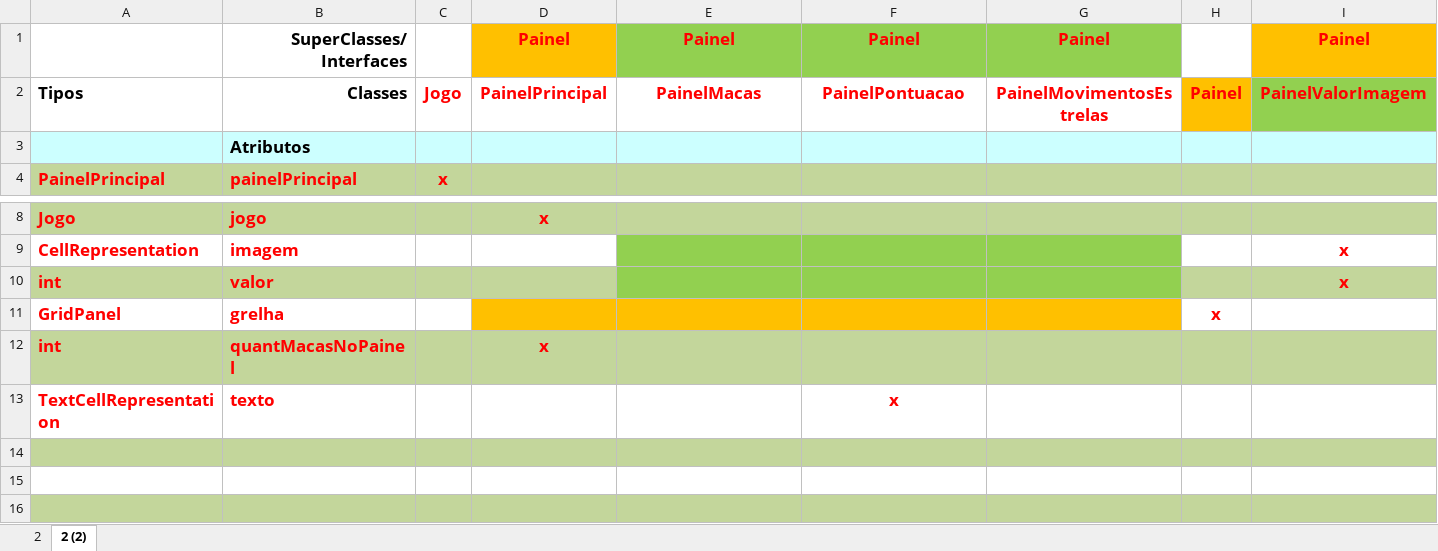
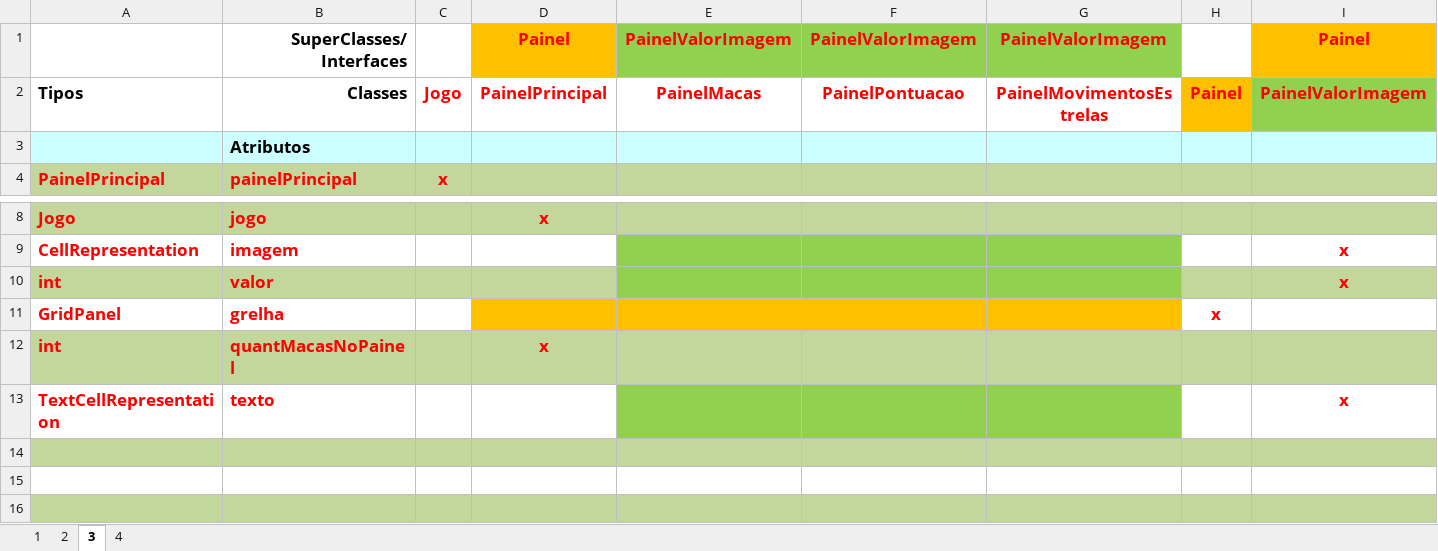
Before and after one commit to RMiguelPT/Projeto-P2-2016-, an Excel workbook: Documentação/Tabela POO.xlsx, sheet 3, drawn as a sheet; only a part is shown, gaps mark what is left out; values as stored, in another font and other column widths than the file's, no borders; the diff names each change by its address in the sheet, - before the commit and + after, or states it on an @@ line.

Commit message:
Major Update
+Diagrama de Classes UML
+Superclasses
+Classe Maca
+Videos tutoriais
~Adicionados suporte Agua a todas as posiçoes do painel

```diff
--- a/Documentação/Tabela POO.xlsx (sheet 3)
+++ b/Documentação/Tabela POO.xlsx (sheet 3)
-sheet tab: 2 (2)
+sheet tab: 3
@@ sheet tab unhidden: 1 @@
+sheet tab: 4
-E1: Painel
+E1: PainelValorImagem
-F1: Painel
+F1: PainelValorImagem
-G1: Painel
+G1: PainelValorImagem
-E13:G13 fill: none
+E13:G13 fill: #92D050
-F13: x
+F13: (empty)
-I13: (empty)
+I13: x
```
Also changed, not shown: 52 other files.
